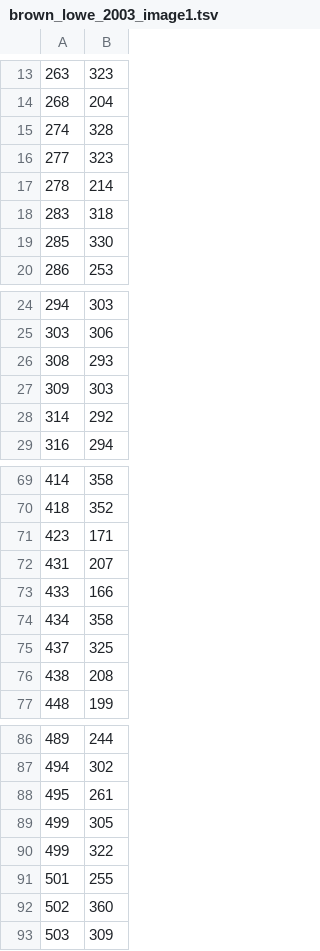
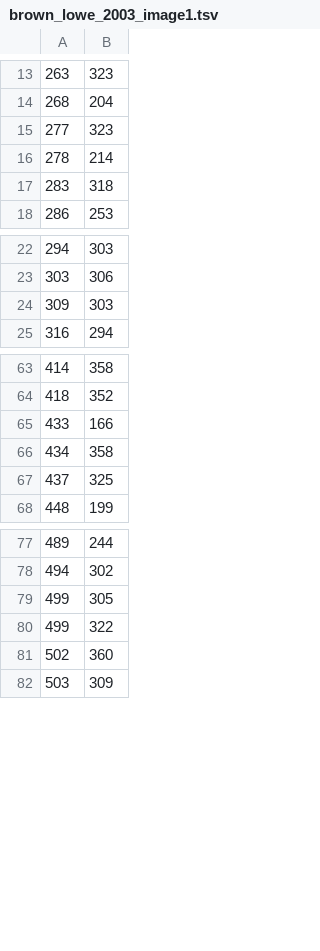
Before and after one commit to nking/curvature-scale-space-corners-and-transformations, a TSV file: testresources/brown_lowe_2003_image1.tsv, drawn as a sheet; only a part is shown, gaps mark what is left out; the diff covers the shown part only; the diff names each change by its address in the sheet, - before the commit and + after, or states it on an @@ line.

Commit message:
work towards a point matcher that can handle images that will need projective transformations.

```diff
--- a/testresources/brown_lowe_2003_image1.tsv
+++ b/testresources/brown_lowe_2003_image1.tsv
-row 15: 274 | 328
-row 19: 285 | 330
-row 26: 308 | 293
-row 28: 314 | 292
-row 71: 423 | 171
-row 72: 431 | 207
-row 76: 438 | 208
-row 88: 495 | 261
-row 91: 501 | 255
```
Also changed, not shown: 2 removed rows elsewhere in this file, testresources/brown_lowe_2003_image2.tsv, 7 other files.
